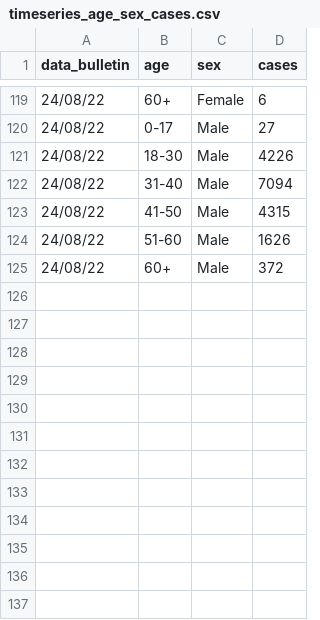
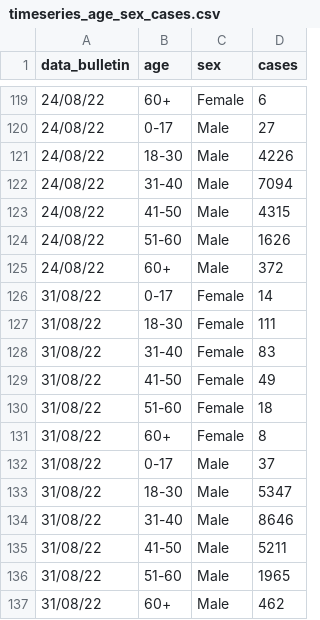
Before and after one commit to fbranda/monkeypox-opendata, a CSV file: ECDC-WHO/Demographics/timeseries_age_sex_cases.csv, drawn as a sheet; only a part is shown, gaps mark what is left out; the diff names each change by its address in the sheet, - before the commit and + after, or states it on an @@ line.

```diff
--- a/ECDC-WHO/Demographics/timeseries_age_sex_cases.csv
+++ b/ECDC-WHO/Demographics/timeseries_age_sex_cases.csv
+row 126: 31/08/22 | 0-17 | Female | 14
+row 127: 31/08/22 | 18-30 | Female | 111
+row 128: 31/08/22 | 31-40 | Female | 83
+row 129: 31/08/22 | 41-50 | Female | 49
+row 130: 31/08/22 | 51-60 | Female | 18
+row 131: 31/08/22 | 60+ | Female | 8
+row 132: 31/08/22 | 0-17 | Male | 37
+row 133: 31/08/22 | 18-30 | Male | 5347
+row 134: 31/08/22 | 31-40 | Male | 8646
+row 135: 31/08/22 | 41-50 | Male | 5211
+row 136: 31/08/22 | 51-60 | Male | 1965
+row 137: 31/08/22 | 60+ | Male | 462
```
Also changed, not shown: ECDC-WHO/Demographics/age_sex_cases_latest.csv.
